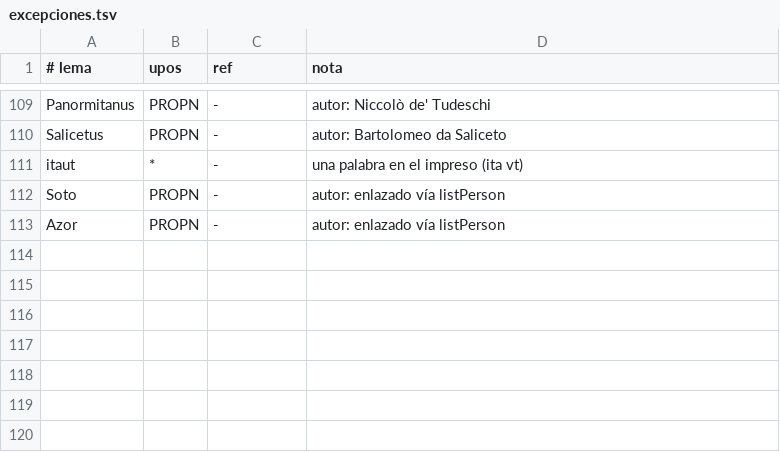
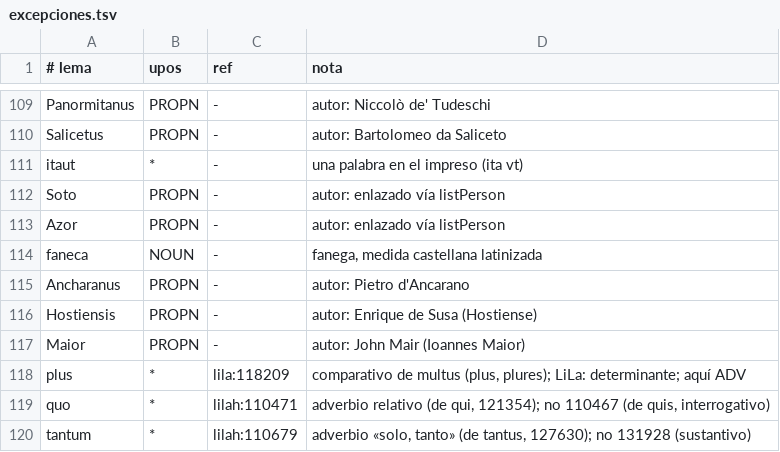
Before and after one commit to afvial/onate, a TSV file: lila/excepciones.tsv, drawn as a sheet; only a part is shown, gaps mark what is left out.

Commit message:
pg_63_51_der: revisión completa; Ancarano y el Hostiense en el header
- 51 der: citas en cursiva (cadena de canonistas y citas jurídicas);
  in venditione 11. ^ ff. de act. emption. (ley en redonda, lugar en
  cursiva); pretio, pretia, seruare, omnino, cap., l. si donationis,
  Rosel. ibi., 1. vers., l. in l. 62.; s redondas (translaturus,
  iustitia); cortes (Primò… Quartò) y párrafos; última línea: cajas rehechas
- tei_header.xml: Pietro d'Ancarano, Hostiense (sin identificadores)
- onate_tokens.py: emption., Ioann., Ancharan., Hostien., Maior.
- onate_nlp.py: faneca, Hostiensis, plus (ADV)
- nlp_corrections: quo (adverbio relativo / pronombre)
- lila/excepciones.tsv: plus, quo y tantum (hipolemas), faneca, autores
- bibl_enricher.py: ancharan, hostien, ho

```diff
--- a/lila/excepciones.tsv
+++ b/lila/excepciones.tsv
@@ -113 +113,8 @@ Soto	PROPN	-	autor: enlazado vía listPerson
 Azor	PROPN	-	autor: enlazado vía listPerson
+faneca	NOUN	-	fanega, medida castellana latinizada
+Ancharanus	PROPN	-	autor: Pietro d'Ancarano
+Hostiensis	PROPN	-	autor: Enrique de Susa (Hostiense)
+Maior	PROPN	-	autor: John Mair (Ioannes Maior)
+plus	*	lila:118209	comparativo de multus (plus, plures); LiLa: determinante; aquí ADV
+quo	*	lilah:110471	adverbio relativo (de qui, 121354); no 110467 (de quis, interrogativo)
+tantum	*	lilah:110679	adverbio «solo, tanto» (de tantus, 127630); no 131928 (sustantivo)
```
Also changed, not shown: 8 other files.
